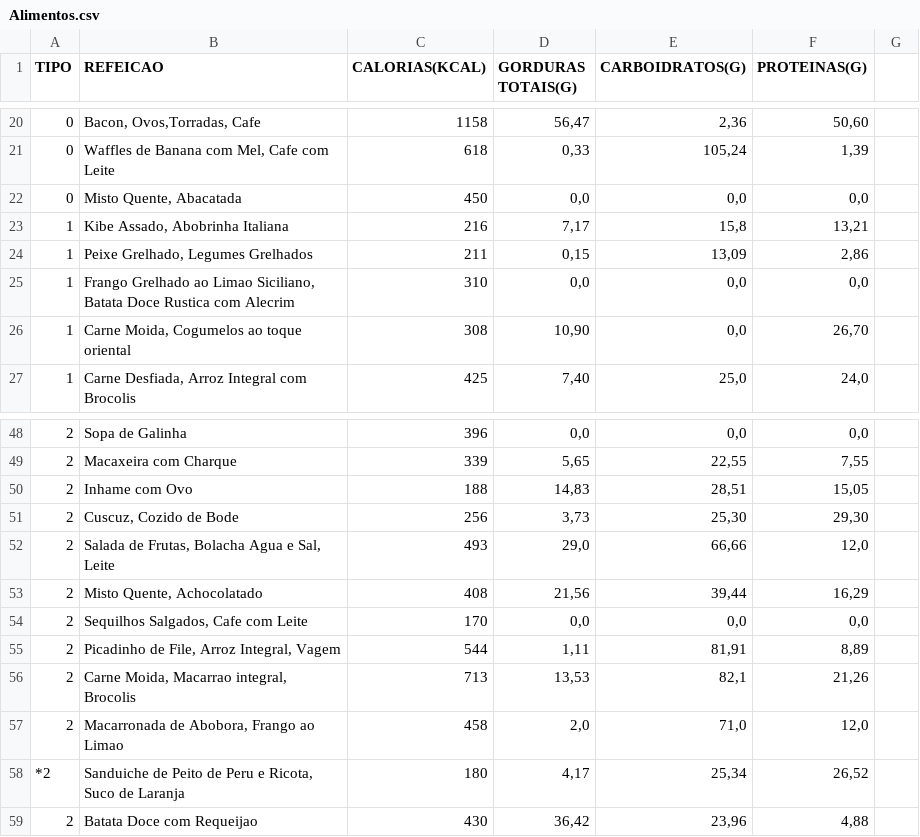
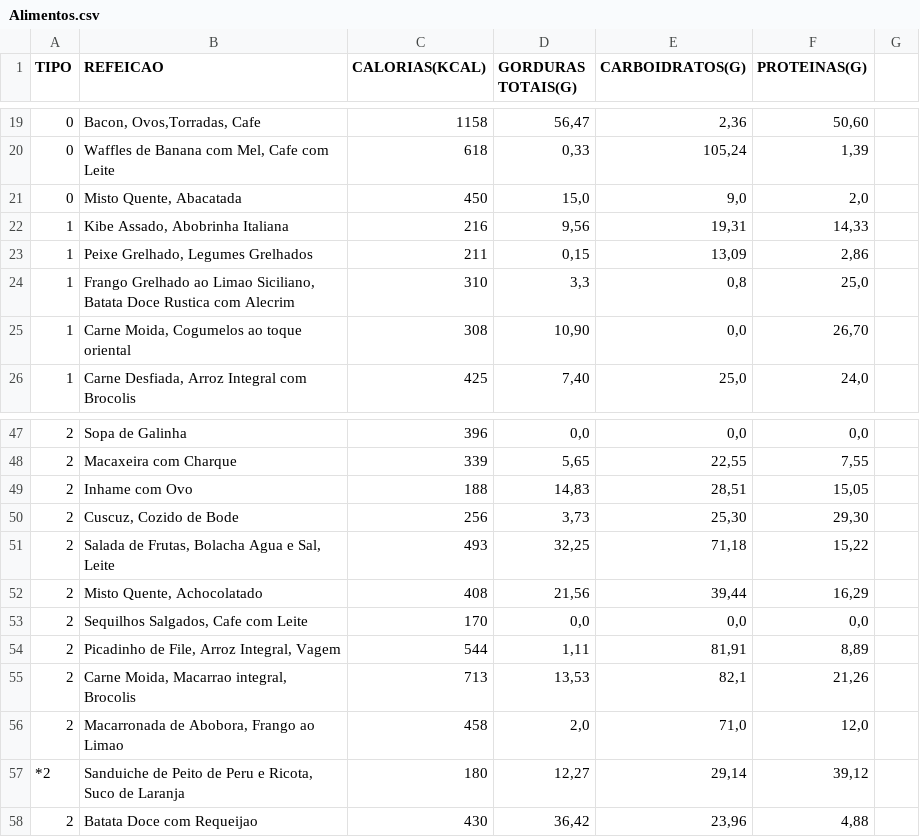
Before and after one commit to Heartbeat-UFRPE/Documentacao, a CSV file: Alimentos.csv, drawn as a sheet; only a part is shown, gaps mark what is left out; the diff covers the shown part only.

```diff
--- a/Alimentos.csv
+++ b/Alimentos.csv
@@ -21,6 +20,6 @@ TIPO;REFEICAO;CALORIAS(KCAL);GORDURAS TOTAIS(G);CARBOIDRATOS(G);PROTEINAS(G)
 0;Waffles de Banana com Mel, Cafe com Leite;618;"0,33";"105,24";"1,39"
-0;Misto Quente, Abacatada;450;"0,0";"0,0";"0,0"
-1;Kibe Assado, Abobrinha Italiana;216;"7,17";"15,8";"13,21"
+0;Misto Quente, Abacatada;450;"15,0";"9,0";"2,0"
+1;Kibe Assado, Abobrinha Italiana;216;"9,56";"19,31";"14,33"
 1;Peixe Grelhado, Legumes Grelhados;211;"0,15";"13,09";"2,86"
-1;Frango Grelhado ao Limao Siciliano, Batata Doce Rustica com Alecrim;310;"0,0";"0,0";"0,0"
+1;Frango Grelhado ao Limao Siciliano, Batata Doce Rustica com Alecrim;310;"3,3";"0,8";"25,0"
 1;Carne Moida, Cogumelos ao toque oriental;308;"10,90";"0,0";"26,70"
@@ -51,3 +50,3 @@ TIPO;REFEICAO;CALORIAS(KCAL);GORDURAS TOTAIS(G);CARBOIDRATOS(G);PROTEINAS(G)
 2;Cuscuz, Cozido de Bode;256;"3,73";"25,30";"29,30"
-2;Salada de Frutas, Bolacha Agua e Sal, Leite;493;"29,0";"66,66";"12,0"
+2;Salada de Frutas, Bolacha Agua e Sal, Leite;493;"32,25";"71,18";"15,22"
 2;Misto Quente, Achocolatado;408;"21,56";"39,44";"16,29"
@@ -57,3 +56,3 @@ TIPO;REFEICAO;CALORIAS(KCAL);GORDURAS TOTAIS(G);CARBOIDRATOS(G);PROTEINAS(G)
 2;Macarronada de Abobora, Frango ao Limao;458;"2,0";"71,0";"12,0"
-*2;Sanduiche de Peito de Peru e Ricota, Suco de Laranja;180;"4,17";"25,34";"26,52"
+*2;Sanduiche de Peito de Peru e Ricota, Suco de Laranja;180;"12,27";"29,14";"39,12"
 2;Batata Doce com Requeijao;430;"36,42";"23,96";"4,88"
```
Also changed, not shown: 4 added rows, 5 removed rows and 24 edited cells elsewhere in this file.
